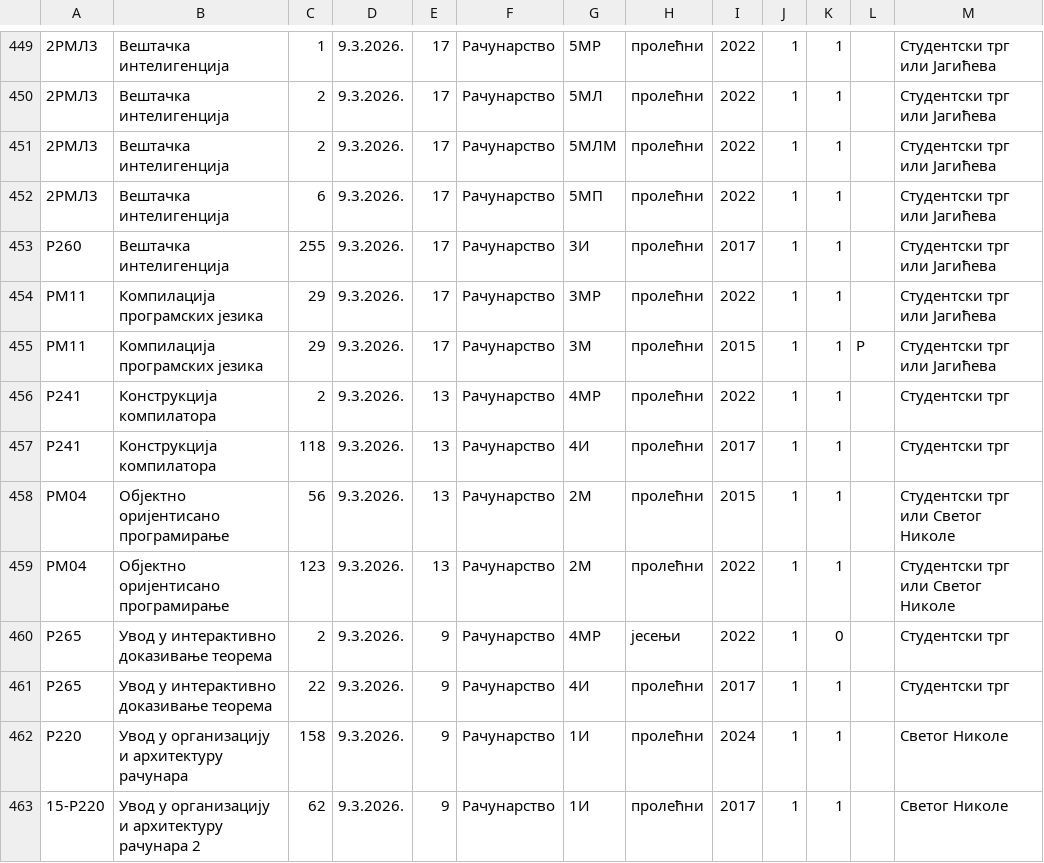
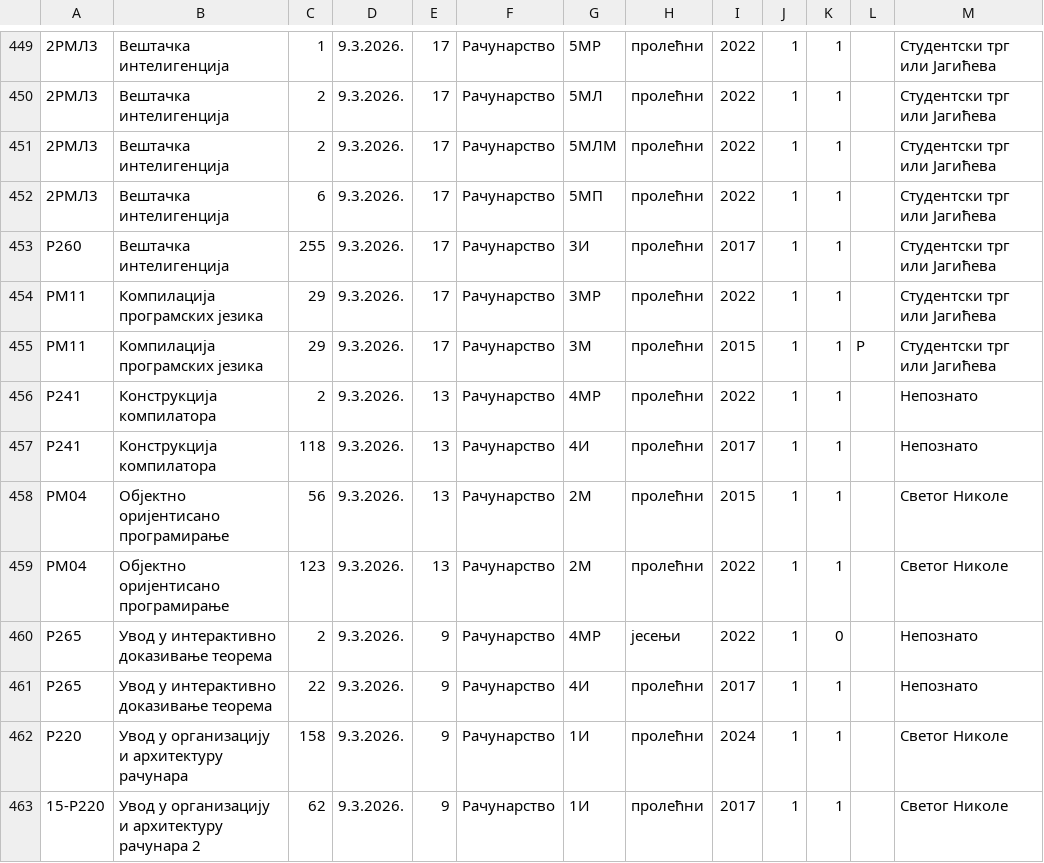
Before and after one commit to filipmaric/raspored_ispita, a CSV file: docs/raspored-2026.02.csv, drawn as a sheet; only a part is shown, gaps mark what is left out; the diff names each change by its address in the sheet, - before the commit and + after, or states it on an @@ line.

Commit message:
raspored-2026.02.csv

```diff
--- a/docs/raspored-2026.02.csv
+++ b/docs/raspored-2026.02.csv
-M456:M457: Студентски трг
+M456:M457: Непознато
-M458:M459: Студентски трг или Светог Николе
+M458:M459: Светог Николе
-M460:M461: Студентски трг
+M460:M461: Непознато
```
